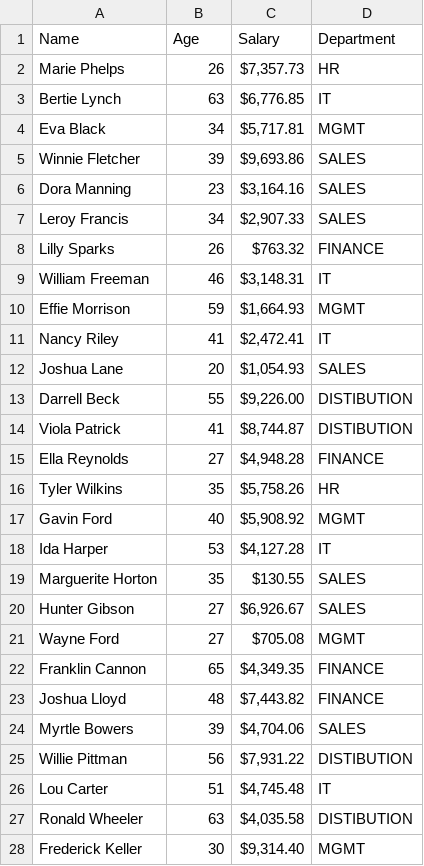
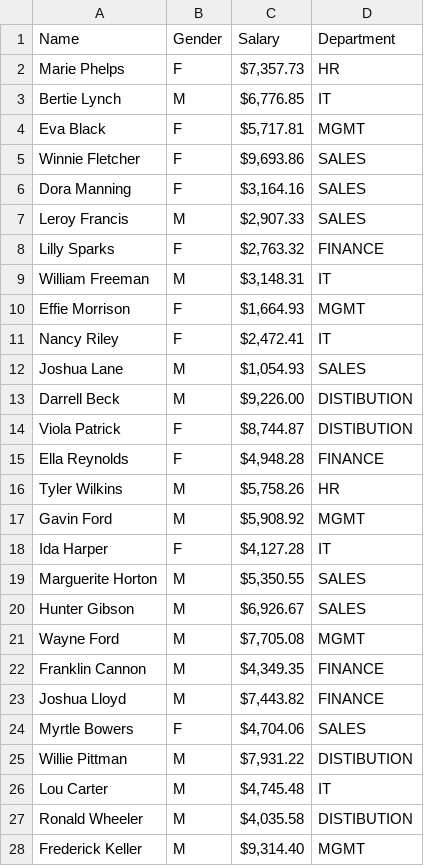
Before and after one commit to martijor000/Martin_Employee_Linked_List, a CSV file: Martin_Employee_Linked_List/Data/employees.csv, drawn as a sheet; only a part is shown; the diff covers the shown part only.

Commit message:
Fixed Average Salary

```diff
--- a/Martin_Employee_Linked_List/Data/employees.csv
+++ b/Martin_Employee_Linked_List/Data/employees.csv
@@ -1,28 +1,28 @@
-Name,Age,Salary,Department
-Marie Phelps,26,"$7,357.73 ",HR
-Bertie Lynch,63,"$6,776.85 ",IT
-Eva Black,34,"$5,717.81 ",MGMT
-Winnie Fletcher,39,"$9,693.86 ",SALES
-Dora Manning,23,"$3,164.16 ",SALES
-Leroy Francis,34,"$2,907.33 ",SALES
-Lilly Sparks,26,$763.32 ,FINANCE
-William Freeman,46,"$3,148.31 ",IT
-Effie Morrison,59,"$1,664.93 ",MGMT
-Nancy Riley,41,"$2,472.41 ",IT
-Joshua Lane,20,"$1,054.93 ",SALES
-Darrell Beck,55,"$9,226.00 ",DISTIBUTION
-Viola Patrick,41,"$8,744.87 ",DISTIBUTION
-Ella Reynolds,27,"$4,948.28 ",FINANCE
-Tyler Wilkins,35,"$5,758.26 ",HR
-Gavin Ford,40,"$5,908.92 ",MGMT
-Ida Harper,53,"$4,127.28 ",IT
-Marguerite Horton,35,$130.55 ,SALES
-Hunter Gibson,27,"$6,926.67 ",SALES
-Wayne Ford,27,$705.08 ,MGMT
-Franklin Cannon,65,"$4,349.35 ",FINANCE
-Joshua Lloyd,48,"$7,443.82 ",FINANCE
-Myrtle Bowers,39,"$4,704.06 ",SALES
-Willie Pittman,56,"$7,931.22 ",DISTIBUTION
-Lou Carter,51,"$4,745.48 ",IT
-Ronald Wheeler,63,"$4,035.58 ",DISTIBUTION
-Frederick Keller,30,"$9,314.40 ",MGMT
+Name,Gender,Salary,Department
+Marie Phelps,F,"$7,357.73 ",HR
+Bertie Lynch,M,"$6,776.85 ",IT
+Eva Black,F,"$5,717.81 ",MGMT
+Winnie Fletcher,F,"$9,693.86 ",SALES
+Dora Manning,F,"$3,164.16 ",SALES
+Leroy Francis,M,"$2,907.33 ",SALES
+Lilly Sparks,F,"$2,763.32 ",FINANCE
+William Freeman,M,"$3,148.31 ",IT
+Effie Morrison,F,"$1,664.93 ",MGMT
+Nancy Riley,F,"$2,472.41 ",IT
+Joshua Lane,M,"$1,054.93 ",SALES
+Darrell Beck,M,"$9,226.00 ",DISTIBUTION
+Viola Patrick,F,"$8,744.87 ",DISTIBUTION
+Ella Reynolds,F,"$4,948.28 ",FINANCE
+Tyler Wilkins,M,"$5,758.26 ",HR
+Gavin Ford,M,"$5,908.92 ",MGMT
+Ida Harper,F,"$4,127.28 ",IT
+Marguerite Horton,M,"$5,350.55 ",SALES
+Hunter Gibson,M,"$6,926.67 ",SALES
+Wayne Ford,M,"$7,705.08 ",MGMT
+Franklin Cannon,M,"$4,349.35 ",FINANCE
+Joshua Lloyd,M,"$7,443.82 ",FINANCE
+Myrtle Bowers,F,"$4,704.06 ",SALES
+Willie Pittman,M,"$7,931.22 ",DISTIBUTION
+Lou Carter,M,"$4,745.48 ",IT
+Ronald Wheeler,M,"$4,035.58 ",DISTIBUTION
+Frederick Keller,M,"$9,314.40 ",MGMT
```
Also changed, not shown: 96 edited cells elsewhere in this file, 6 other files.
